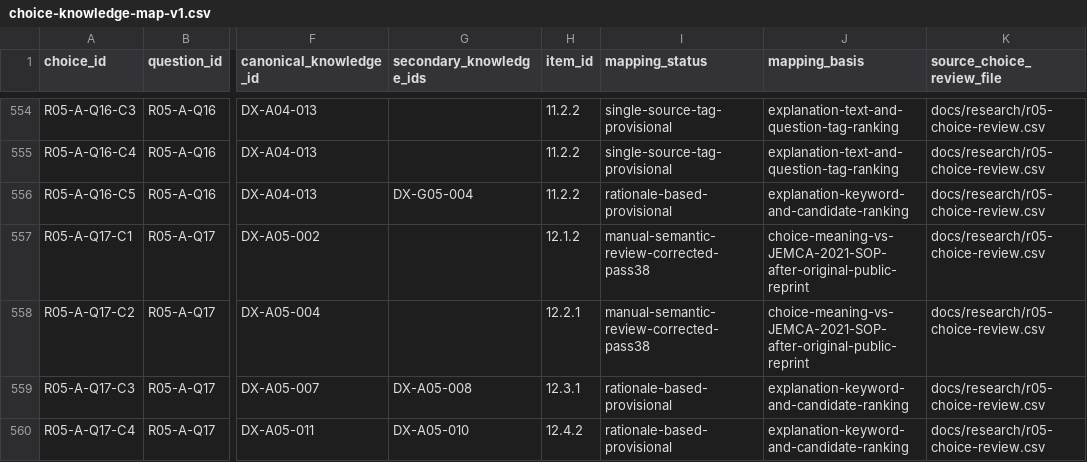
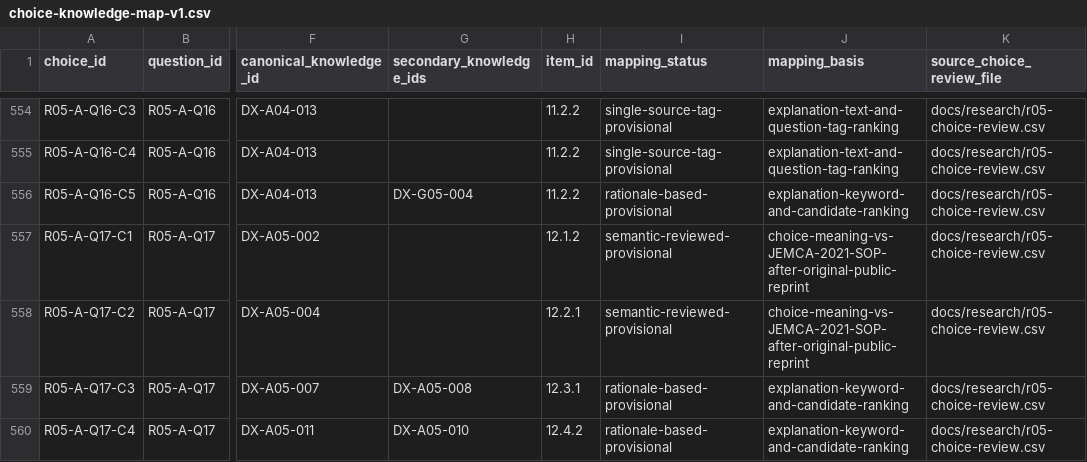
Before and after one commit to rhodanus2179/dioxin-studyware, a CSV file: docs/research/choice-knowledge-map-v1.csv, drawn as a sheet; only a part is shown, gaps mark what is left out; the diff names each change by its address in the sheet, - before the commit and + after, or states it on an @@ line.

Commit message:
qa: retain valid semantic-reviewed mapping status while recording pass38 corrections in notes

```diff
--- a/docs/research/choice-knowledge-map-v1.csv
+++ b/docs/research/choice-knowledge-map-v1.csv
-I557:I558 (mapping_status): manual-semantic-review-corrected-pass38
+I557:I558 (mapping_status): semantic-reviewed-provisional
```
